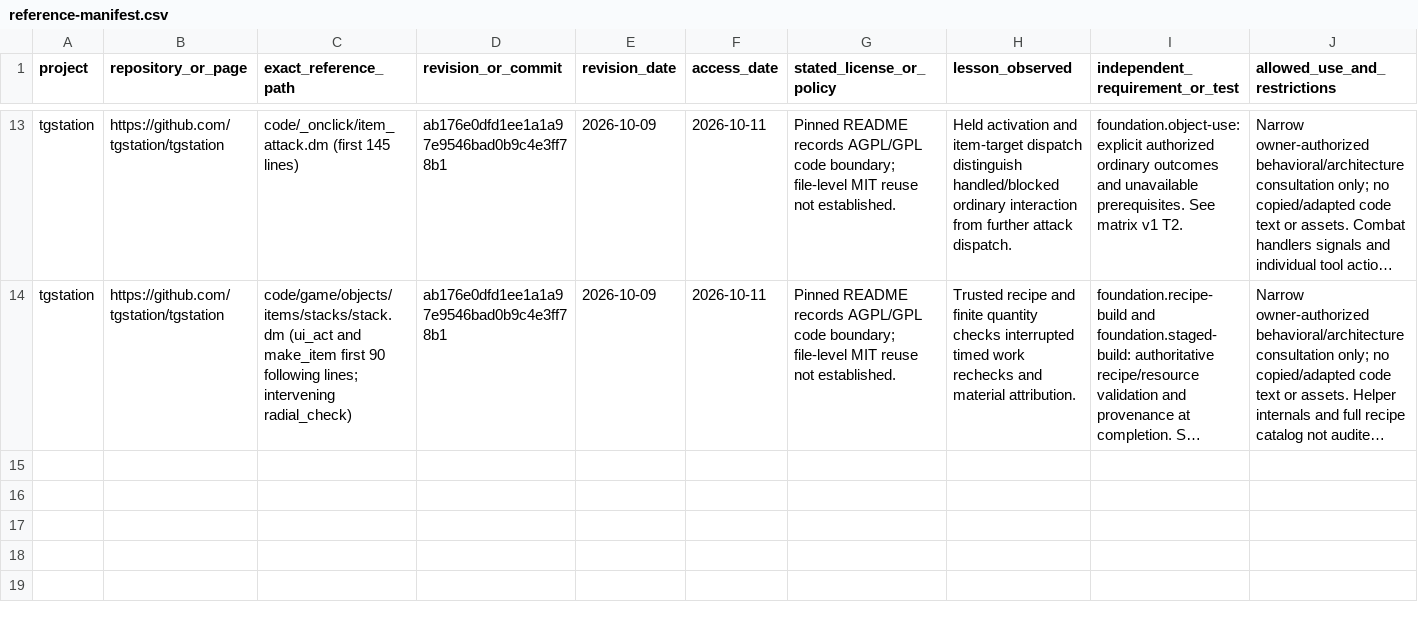
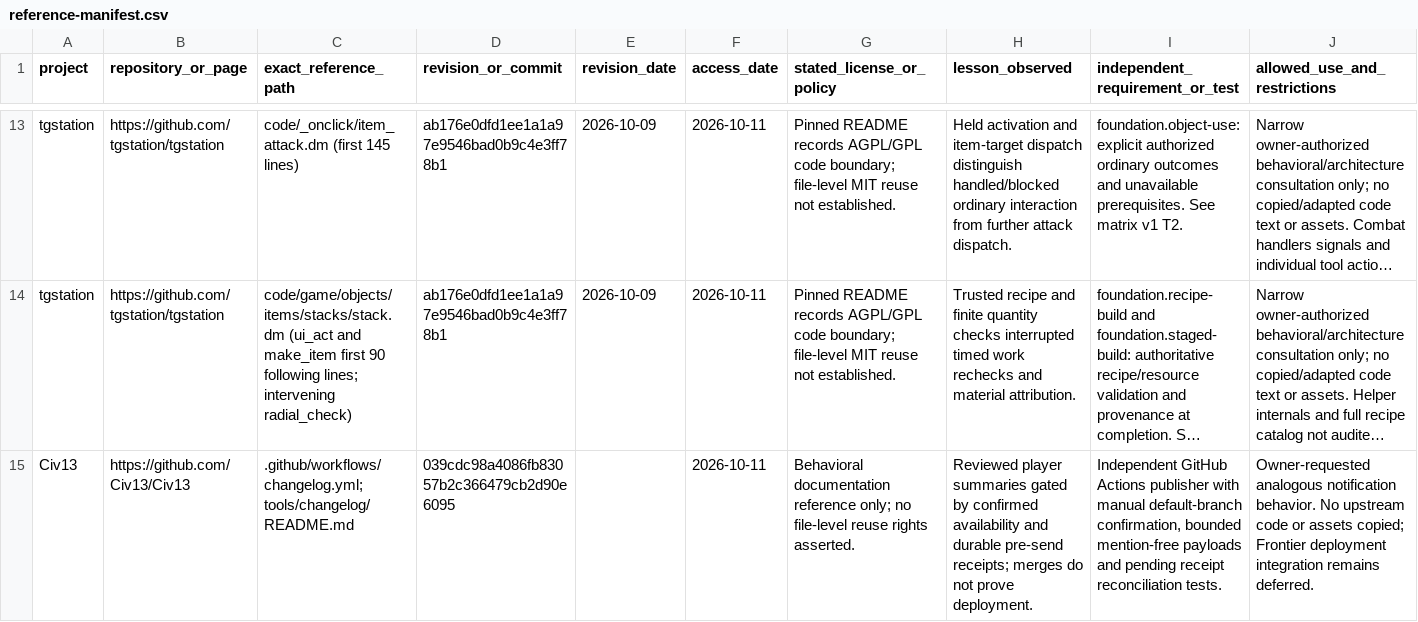
Before and after one commit to Recluse/Frontier-Systems, a CSV file: docs/research/reference-manifest.csv, drawn as a sheet; only a part is shown, gaps mark what is left out; long unchanged cells end in …; the diff names each change by its address in the sheet, - before the commit and + after, or states it on an @@ line.

Commit message:
Add reviewed Discord player changelog publishing (#83)
* Add reviewed Discord player changelog publisher

* Verify safe changelog HTTP and receipt recovery contracts

```diff
--- a/docs/research/reference-manifest.csv
+++ b/docs/research/reference-manifest.csv
+row 15: Civ13 | https://github.com/Civ13/Civ13 | .github/workflows/changelog.yml; tools/changelog/README.md | 039cdc98a4086fb83057b2c366479cb2d90e6095 |  | 2026-10-11 | Behavioral documentation reference only; no file-level reuse rights asserted. | Reviewed player summaries gated by confirmed availability and durable pre-send receipts; merges do not prove deployment. | Independent GitHub Actions publisher with manual default-branch confirmation, bounded mention-free payloads and pending receipt reconciliation tests. | Owner-requested analogous notification behavior. No upstream code or assets copied; Frontier deployment integration remains deferred.
```
Also changed, not shown: 7 other files.
